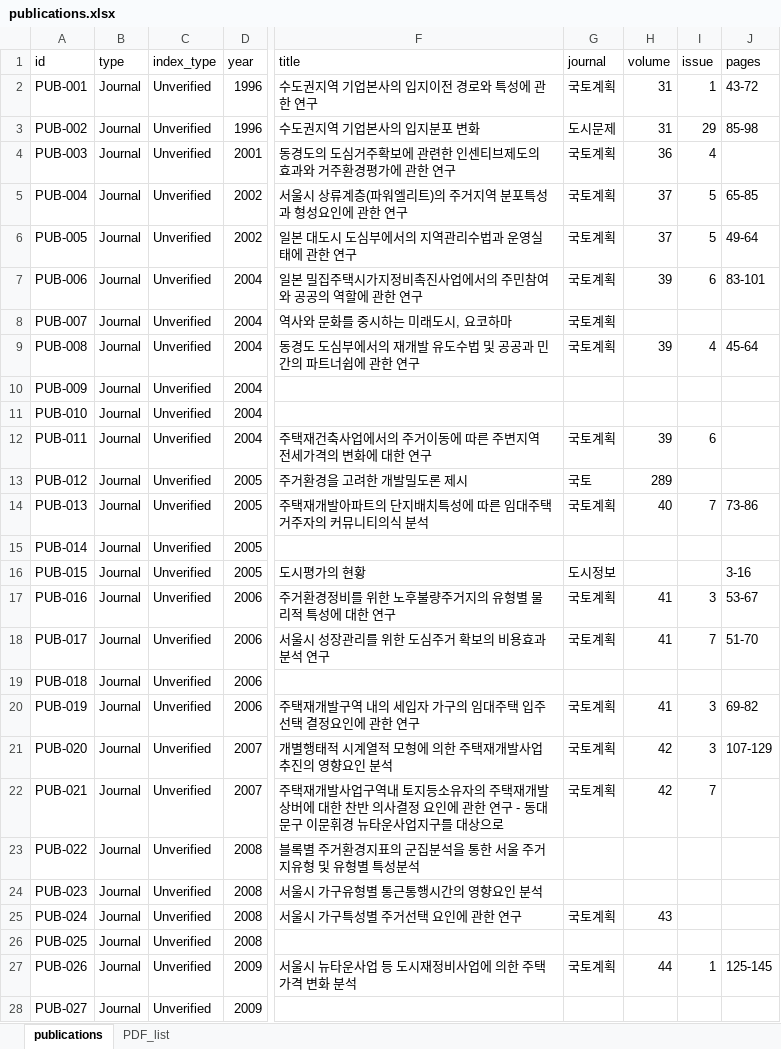
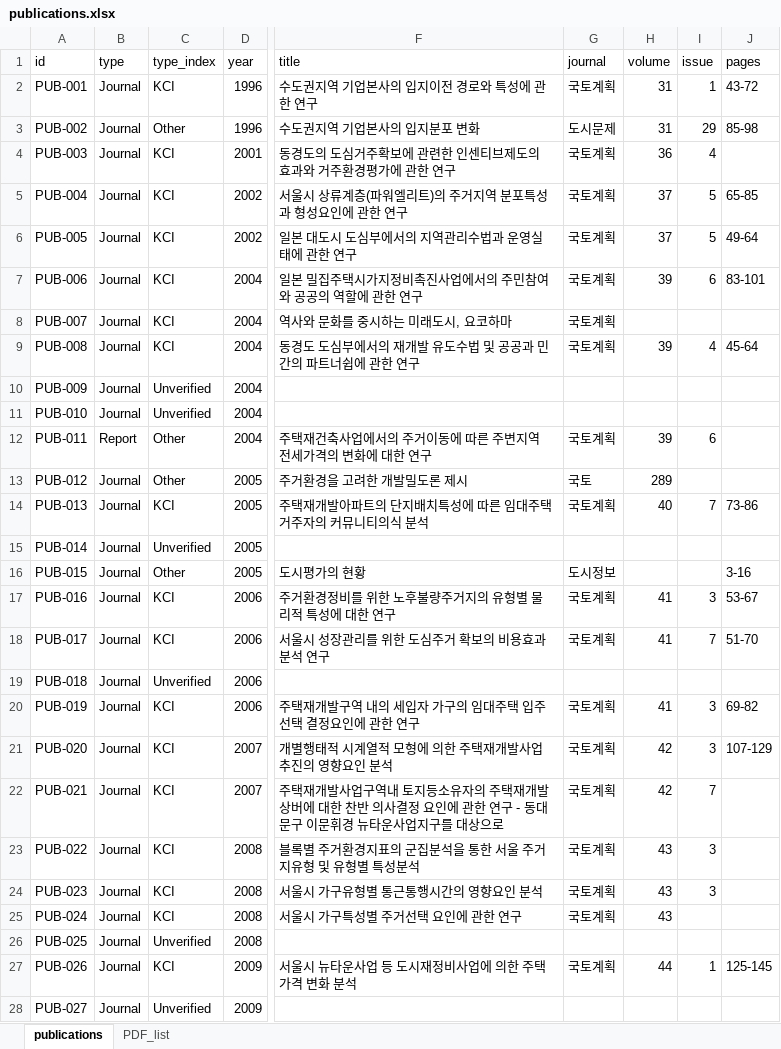
Before and after one commit to dockzone22/SURD-Lab, an Excel workbook: data/publications.xlsx, sheet publications, drawn as a sheet; only a part is shown, gaps mark what is left out; values as stored, in another font and other column widths than the file's, no borders; table styles not drawn; the diff covers the shown part only; the diff names each change by its address in the sheet, - before the commit and + after, or states it on an @@ line.

Commit message:
feat: Support type_index Excel column rename and update publications data to 126 records

```diff
--- a/data/publications.xlsx (sheet publications)
+++ b/data/publications.xlsx (sheet publications)
-C1: index_type
+C1: type_index
-C2 (type_index): Unverified
+C2 (type_index): KCI
-C3 (type_index): Unverified
+C3 (type_index): Other
-C4:C9 (type_index): Unverified
+C4:C9 (type_index): KCI
-B12 (type): Journal
+B12 (type): Report
-C12:C13 (type_index): Unverified
+C12:C13 (type_index): Other
-C14 (type_index): Unverified
+C14 (type_index): KCI
-C16 (type_index): Unverified
+C16 (type_index): Other
-C17:C18 (type_index): Unverified
+C17:C18 (type_index): KCI
-C20:C25 (type_index): Unverified
+C20:C25 (type_index): KCI
-G23:G24 (journal): (empty)
+G23:G24 (journal): 국토계획
-H23:H24 (volume): (empty)
+H23:H24 (volume): 43
-I23:I24 (issue): (empty)
+I23:I24 (issue): 3
-C27 (type_index): Unverified
+C27 (type_index): KCI
```
Also changed, not shown: 550 edited cells elsewhere in this sheet, 2 other files.
